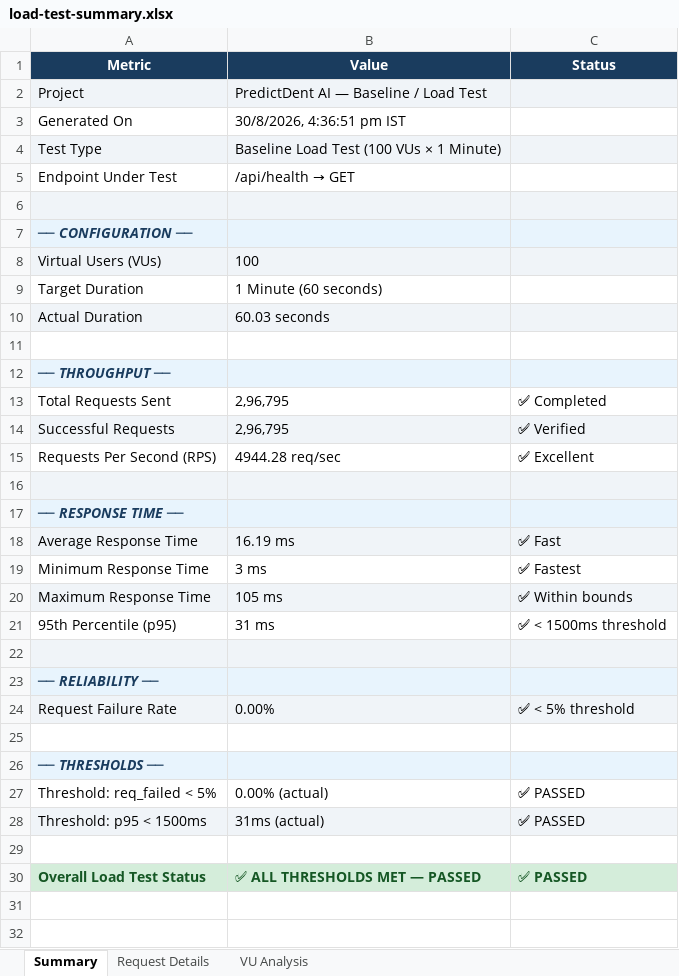
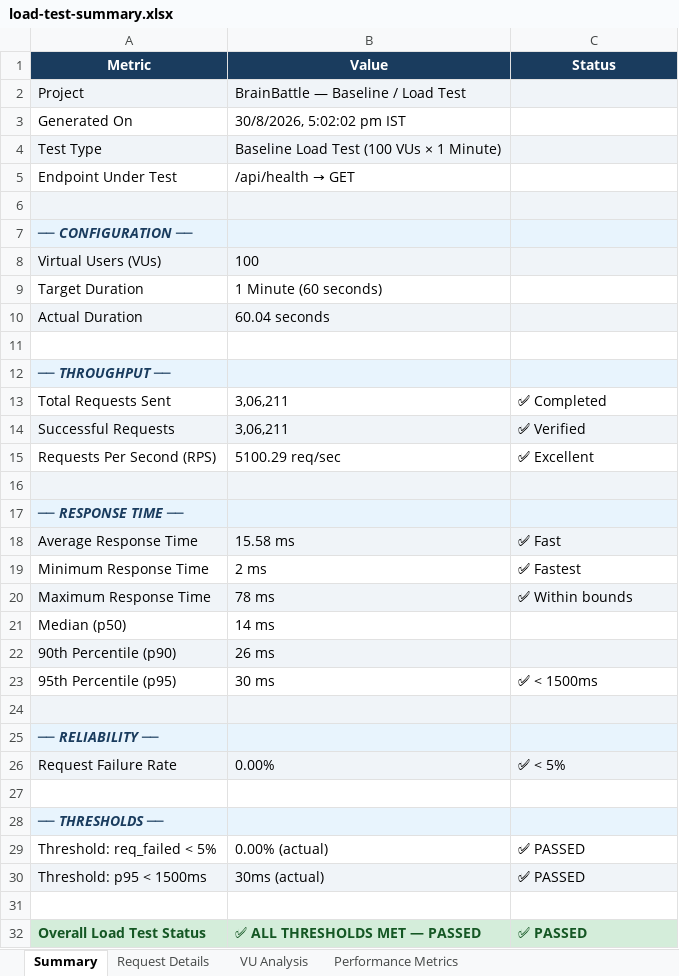
Before and after one commit to gnaneshkumarnaidum1051sse-rgb/pdd-app-, an Excel workbook: load-tests/load-test-summary.xlsx, sheet Summary, drawn as a sheet; values as stored, in another font and other column widths than the file's, no borders; addresses are those after the commit; the diff names each change by its address in the sheet, - before the commit and + after, or states it on an @@ line.

Commit message:
ci: update workflows, mock backend, and 300 test case summary reports

```diff
--- a/load-tests/load-test-summary.xlsx (sheet Summary)
+++ b/load-tests/load-test-summary.xlsx (sheet Summary)
+sheet tab: Performance Metrics
-B2 (Value): PredictDent AI — Baseline / Load Test
+B2 (Value): BrainBattle — Baseline / Load Test
-B3 (Value): 30/8/2026, 4:36:51 pm IST
+B3 (Value): 30/8/2026, 5:02:02 pm IST
-B10 (Value): 60.03 seconds
+B10 (Value): 60.04 seconds
-B13:B14 (Value): 2,96,795
+B13:B14 (Value): 3,06,211
-B15 (Value): 4944.28 req/sec
+B15 (Value): 5100.29 req/sec
-B18 (Value): 16.19 ms
+B18 (Value): 15.58 ms
-B19 (Value): 3 ms
+B19 (Value): 2 ms
-B20 (Value): 105 ms
+B20 (Value): 78 ms
+row 21: Median (p50) | 14 ms
+row 22: 90th Percentile (p90) | 26 ms
-B23 (Value): 31 ms
+B23 (Value): 30 ms
-C23 (Status): ✅ < 1500ms threshold
+C23 (Status): ✅ < 1500ms
-C26 (Status): ✅ < 5% threshold
+C26 (Status): ✅ < 5%
-B30 (Value): 31ms (actual)
+B30 (Value): 30ms (actual)
```
Also changed, not shown: sheet Request Details, sheet VU Analysis, Vulnerability Test Results/endpoint-inventory.xlsx, Vulnerability Test Results/findings.xlsx, 10 other files.
